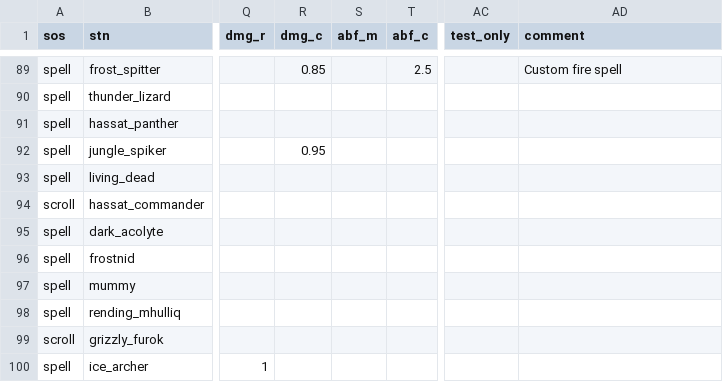
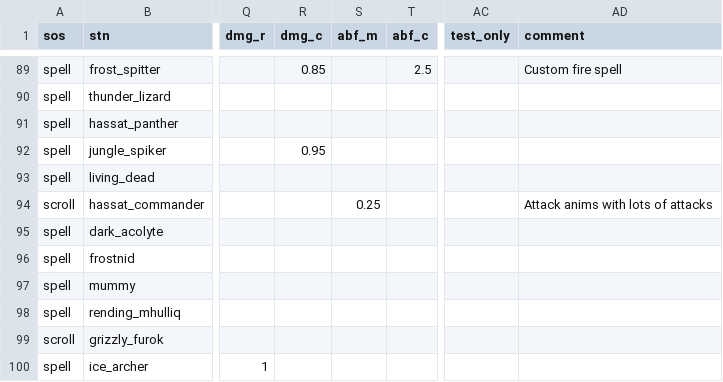
Before and after one commit to foerstj/sumcol, a CSV file: gaspy/jinja/sumcol/main/{{sos}}-summon-{{mc}}-{{ct}}-{{ft}}-{{v}}-{{stn}}.gas.csv, drawn as a sheet; only a part is shown, gaps mark what is left out; the diff names each change by its address in the sheet, - before the commit and + after, or states it on an @@ line.

Commit message:
Balance down Hassat Commander as it does like 4+ attacks with every attack anim

```diff
--- a/gaspy/jinja/sumcol/main/{{sos}}-summon-{{mc}}-{{ct}}-{{ft}}-{{v}}-{{stn}}.gas.csv
+++ b/gaspy/jinja/sumcol/main/{{sos}}-summon-{{mc}}-{{ct}}-{{ft}}-{{v}}-{{stn}}.gas.csv
-S94 (abf_m): (empty)
+S94 (abf_m): 0.25
-AD94 (comment): (empty)
+AD94 (comment): Attack anims with lots of attacks
```
Also changed, not shown: 1 other file.
